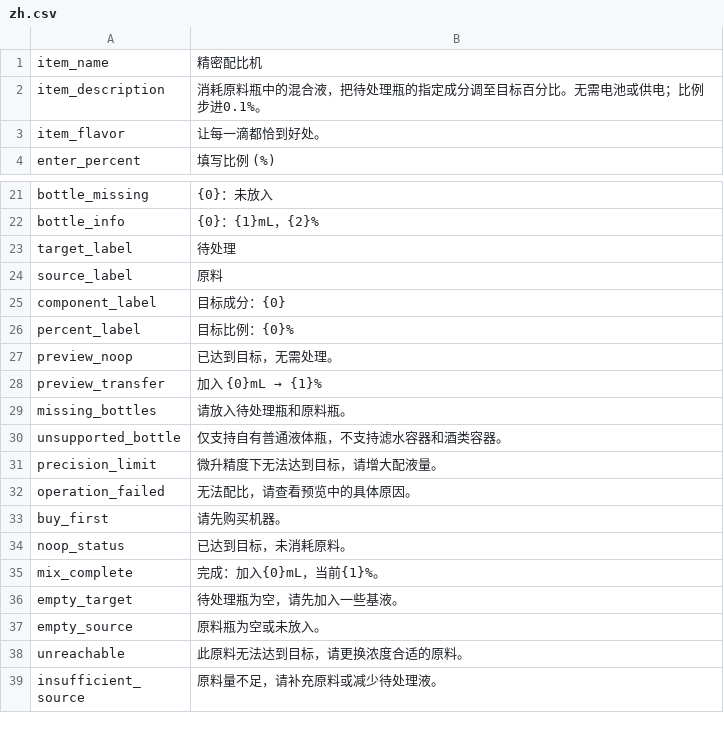
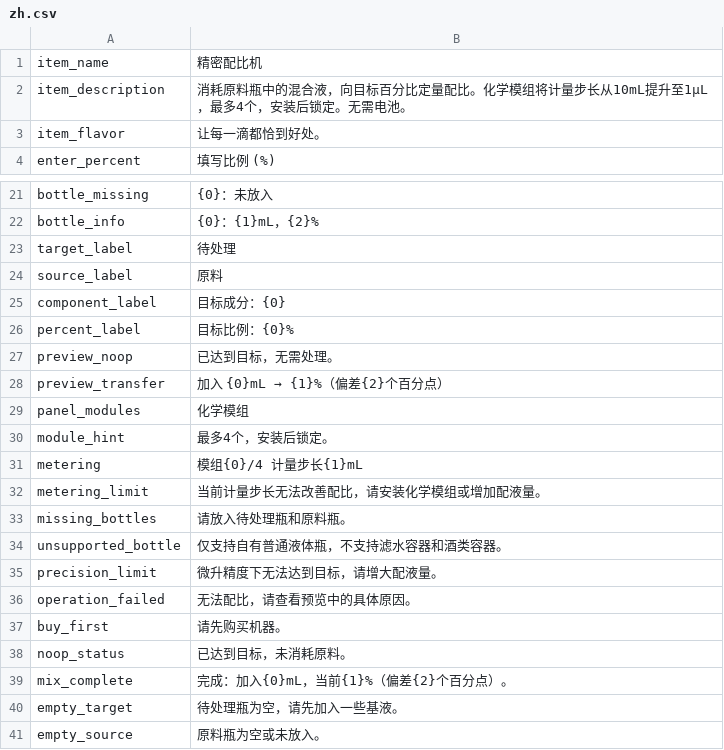
Before and after one commit to mcxufly/probably-stolen-precision-mixer, a CSV file: assets/Localization/zh.csv, drawn as a sheet; only a part is shown, gaps mark what is left out; the shorter side is filled out with more unchanged rows.

Commit message:
feat: add chemical module metered mixing upgrades

```diff
--- a/assets/Localization/zh.csv
+++ b/assets/Localization/zh.csv
@@ -1,3 +1,3 @@
 item_name,精密配比机
-item_description,消耗原料瓶中的混合液，把待处理瓶的指定成分调至目标百分比。无需电池或供电；比例步进0.1%。
+item_description,消耗原料瓶中的混合液，向目标百分比定量配比。化学模组将计量步长从10mL提升至1µL，最多4个，安装后锁定。无需电池。
 item_flavor,让每一滴都恰到好处。
@@ -27,3 +27,7 @@ percent_label,目标比例：{0}%
 preview_noop,已达到目标，无需处理。
-preview_transfer,加入 {0}mL → {1}%
+preview_transfer,加入 {0}mL → {1}%（偏差{2}个百分点）
+panel_modules,化学模组
+module_hint,最多4个，安装后锁定。
+metering,模组{0}/4　计量步长{1}mL
+metering_limit,当前计量步长无法改善配比，请安装化学模组或增加配液量。
 missing_bottles,请放入待处理瓶和原料瓶。
@@ -34,3 +38,3 @@ buy_first,请先购买机器。
 noop_status,已达到目标，未消耗原料。
-mix_complete,完成：加入{0}mL，当前{1}%。
+mix_complete,完成：加入{0}mL，当前{1}%（偏差{2}个百分点）。
 empty_target,待处理瓶为空，请先加入一些基液。
```
Also changed, not shown: assets/Localization/en.csv, 9 other files.
